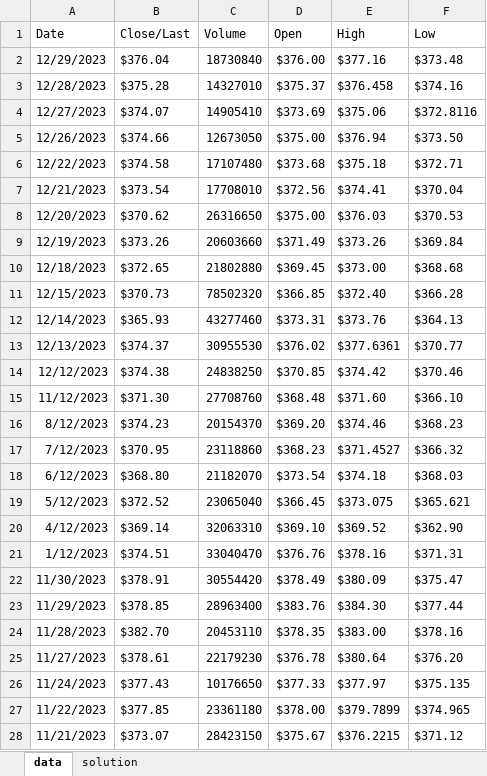
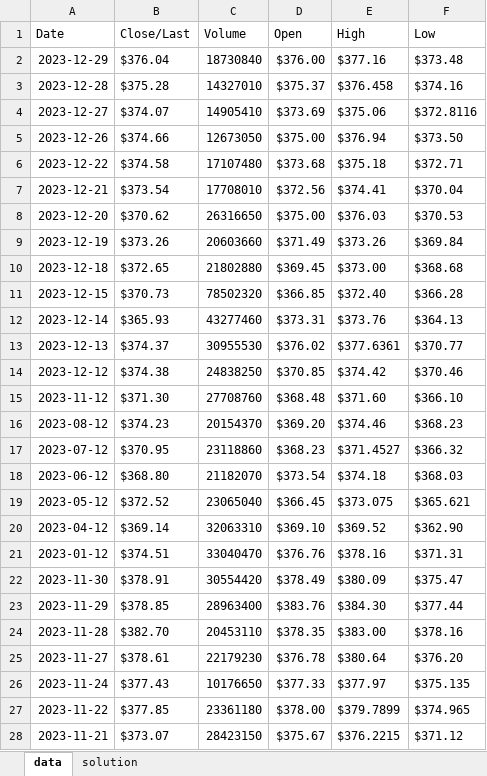
Before and after one commit to UniMelb-Actuarial/ACTL20004-ACTL90021-2024, an Excel workbook: static/output/Excel/offset1-sol.xlsx, sheet data, drawn as a sheet; only a part is shown; values as stored, in another font and other column widths than the file's, no borders; the diff covers the shown part only; the diff names each change by its address in the sheet, - before the commit and + after, or states it on an @@ line.

```diff
--- a/static/output/Excel/offset1-sol.xlsx (sheet data)
+++ b/static/output/Excel/offset1-sol.xlsx (sheet data)
-A2 (Date): 12/29/2023
+A2 (Date): 2023-12-29
-A3 (Date): 12/28/2023
+A3 (Date): 2023-12-28
-A4 (Date): 12/27/2023
+A4 (Date): 2023-12-27
-A5 (Date): 12/26/2023
+A5 (Date): 2023-12-26
-A6 (Date): 12/22/2023
+A6 (Date): 2023-12-22
-A7 (Date): 12/21/2023
+A7 (Date): 2023-12-21
-A8 (Date): 12/20/2023
+A8 (Date): 2023-12-20
-A9 (Date): 12/19/2023
+A9 (Date): 2023-12-19
-A10 (Date): 12/18/2023
+A10 (Date): 2023-12-18
-A11 (Date): 12/15/2023
+A11 (Date): 2023-12-15
-A12 (Date): 12/14/2023
+A12 (Date): 2023-12-14
-A13 (Date): 12/13/2023
+A13 (Date): 2023-12-13
-A14 (Date): 12/12/2023
+A14 (Date): 2023-12-12
-A15 (Date): 11/12/2023
+A15 (Date): 2023-11-12
-A16 (Date): 8/12/2023
+A16 (Date): 2023-08-12
-A17 (Date): 7/12/2023
+A17 (Date): 2023-07-12
-A18 (Date): 6/12/2023
+A18 (Date): 2023-06-12
-A19 (Date): 5/12/2023
+A19 (Date): 2023-05-12
-A20 (Date): 4/12/2023
+A20 (Date): 2023-04-12
-A21 (Date): 1/12/2023
+A21 (Date): 2023-01-12
-A22 (Date): 11/30/2023
+A22 (Date): 2023-11-30
-A23 (Date): 11/29/2023
+A23 (Date): 2023-11-29
-A24 (Date): 11/28/2023
+A24 (Date): 2023-11-28
-A25 (Date): 11/27/2023
+A25 (Date): 2023-11-27
-A26 (Date): 11/24/2023
+A26 (Date): 2023-11-24
-A27 (Date): 11/22/2023
+A27 (Date): 2023-11-22
-A28 (Date): 11/21/2023
+A28 (Date): 2023-11-21
```
Also changed, not shown: 223 edited cells elsewhere in this sheet, sheet solution, formulas that keep their value, static/output/Excel/offset1.xlsx.
